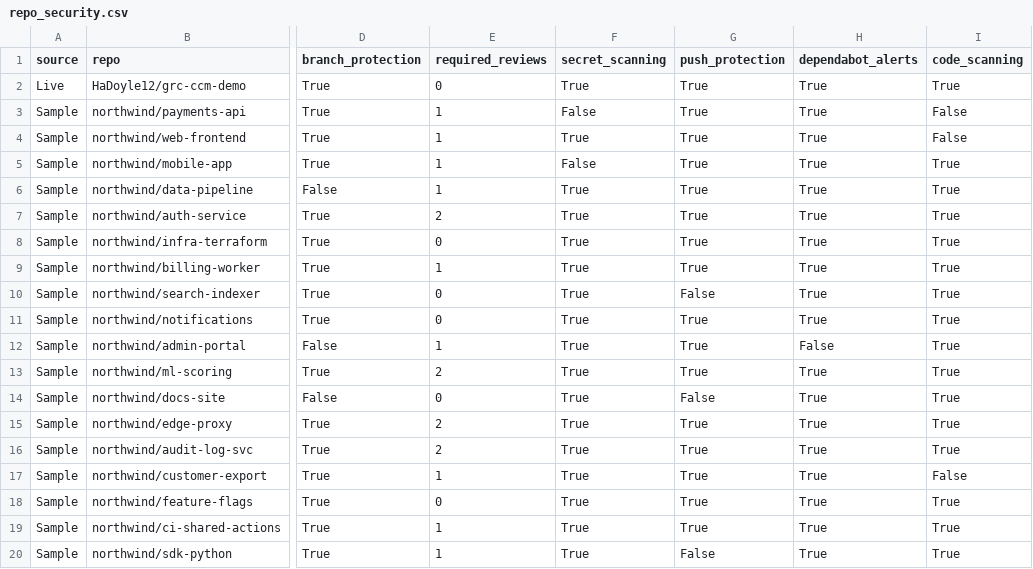
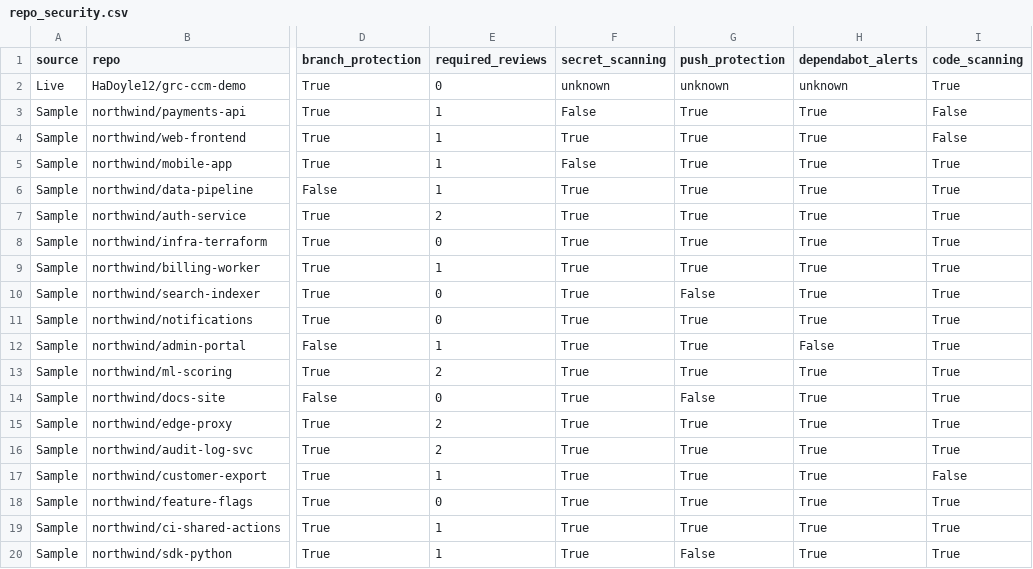
Before and after one commit to HaDoyle12/grc-ccm-demo, a CSV file: exports/repo_security.csv, drawn as a sheet; only a part is shown, gaps mark what is left out; the diff names each change by its address in the sheet, - before the commit and + after, or states it on an @@ line.

```diff
--- a/exports/repo_security.csv
+++ b/exports/repo_security.csv
-F2 (secret_scanning): True
+F2 (secret_scanning): unknown
-G2 (push_protection): True
+G2 (push_protection): unknown
-H2 (dependabot_alerts): True
+H2 (dependabot_alerts): unknown
```
Also changed, not shown: 4 other files.
